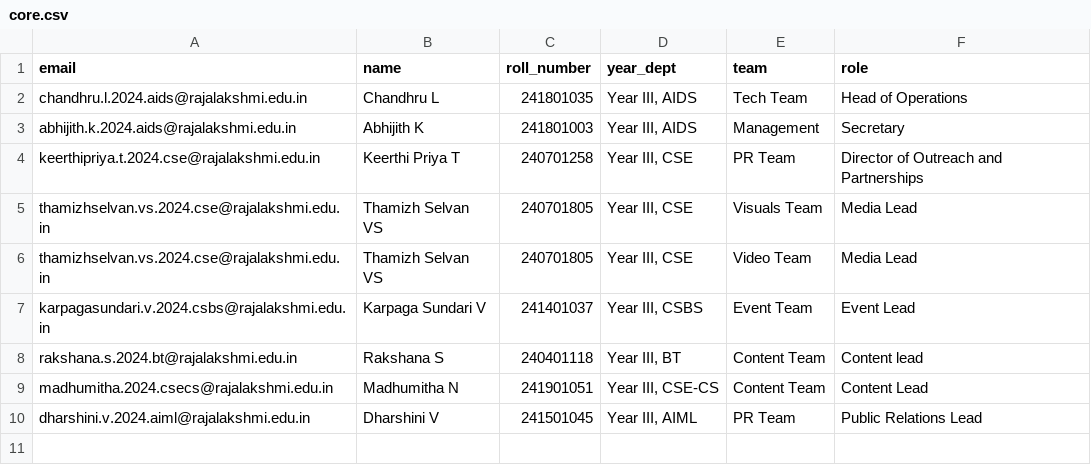
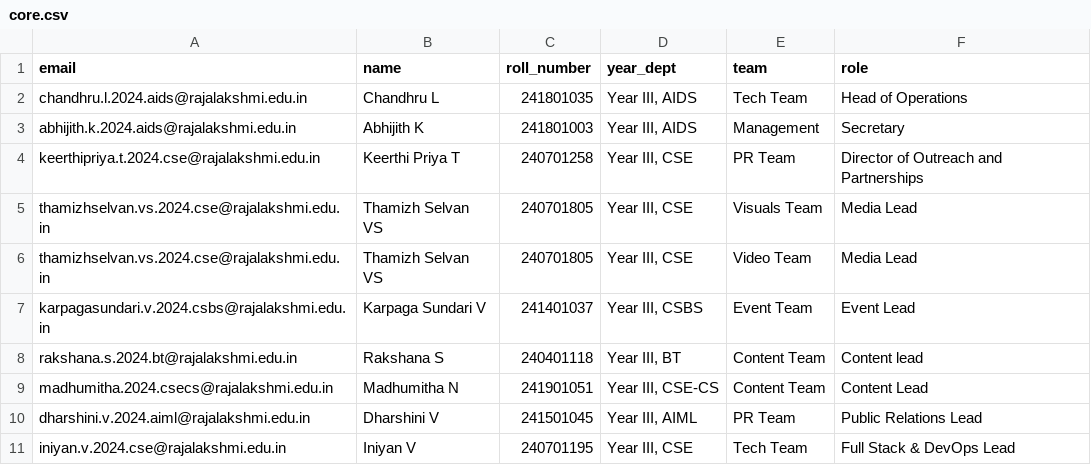
Before and after one commit to devrecsoc/devs-results, a CSV file: data/core.csv, drawn as a sheet.

Commit message:
Update core.csv with new member Iniyan V
Added a new entry for Iniyan V in the CSV file.

```diff
--- a/data/core.csv
+++ b/data/core.csv
@@ -10 +10,2 @@ madhumitha.2024.csecs@rajalakshmi.edu.in,Madhumitha N ,241901051,"Year III, CSE-
 dharshini.v.2024.aiml@rajalakshmi.edu.in,Dharshini V,241501045,"Year III, AIML",PR Team,Public Relations Lead
+iniyan.v.2024.cse@rajalakshmi.edu.in,Iniyan V, 240701195, "Year III, CSE", Tech Team, Full Stack & DevOps Lead
```
